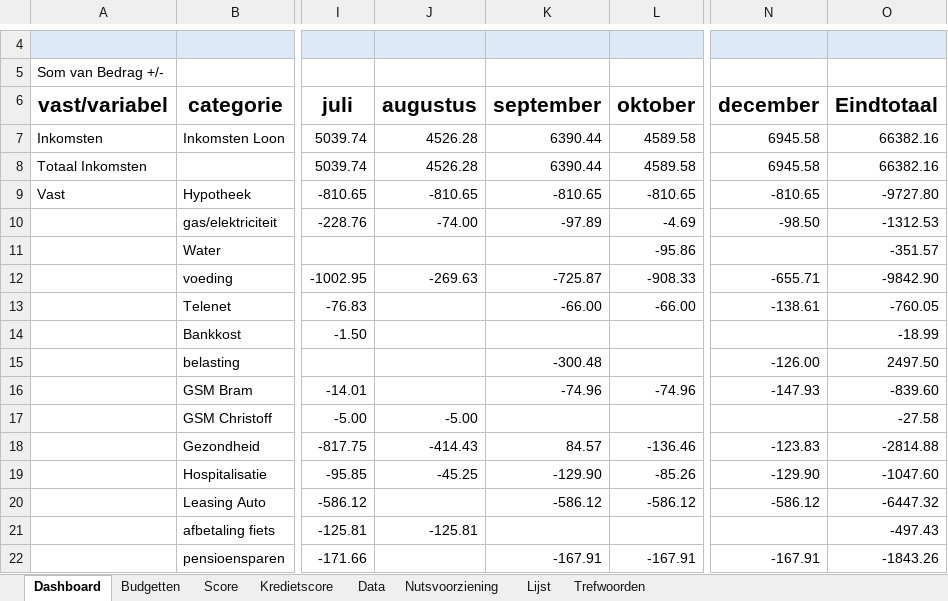
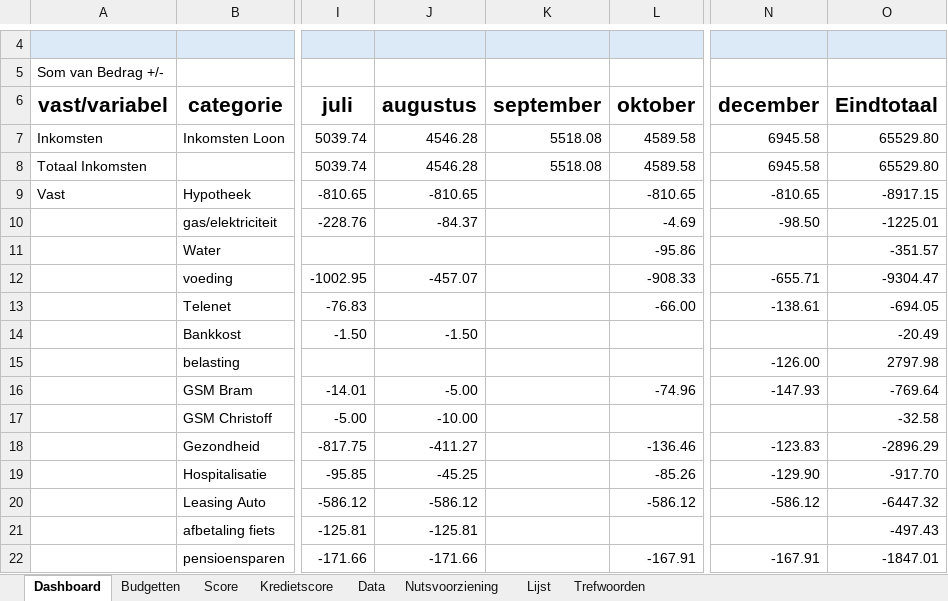
Before and after one commit to Stoffels84/huishoud, an Excel workbook: huishoud.xlsx, sheet Dashboard, drawn as a sheet; only a part is shown, gaps mark what is left out; values as stored, in another font and other column widths than the file's, no borders; charts and pictures and conditional formats and table styles not drawn; the diff covers the shown part only; the diff names each change by its address in the sheet, - before the commit and + after, or states it on an @@ line.

```diff
--- a/huishoud.xlsx (sheet Dashboard)
+++ b/huishoud.xlsx (sheet Dashboard)
-J7:J8: 4526.28
+J7:J8: 4546.28
-K7:K8: 6390.44
+K7:K8: 5518.08
-O7:O8: 66382.16
+O7:O8: 65529.80
-K9: -810.65
+K9: (empty)
-O9: -9727.80
+O9: -8917.15
-J10: -74.00
+J10: -84.37
-K10: -97.89
+K10: (empty)
-O10: -1312.53
+O10: -1225.01
-J12: -269.63
+J12: -457.07
-K12: -725.87
+K12: (empty)
-O12: -9842.90
+O12: -9304.47
-K13: -66.00
+K13: (empty)
-O13: -760.05
+O13: -694.05
-J14: (empty)
+J14: -1.50
-O14: -18.99
+O14: -20.49
-K15: -300.48
+K15: (empty)
-O15: 2497.50
+O15: 2797.98
-J16: (empty)
+J16: -5.00
-K16: -74.96
+K16: (empty)
-O16: -839.60
+O16: -769.64
-J17: -5.00
+J17: -10.00
-O17: -27.58
+O17: -32.58
-J18: -414.43
+J18: -411.27
-K18: 84.57
+K18: (empty)
-O18: -2814.88
+O18: -2896.29
-K19: -129.90
+K19: (empty)
-O19: -1047.60
+O19: -917.70
-J20: (empty)
+J20: -586.12
-K20: -586.12
+K20: (empty)
-J22: (empty)
+J22: -171.66
-K22: -167.91
+K22: (empty)
-O22: -1843.26
+O22: -1847.01
```
Also changed, not shown: 83 edited cells elsewhere in this sheet, sheet Data, sheet Budgetten, sheet Kredietscore, sheet Trefwoorden, sheet Score, sheet Lijst, formulas that keep their value, hidden cells, charts or pictures.
